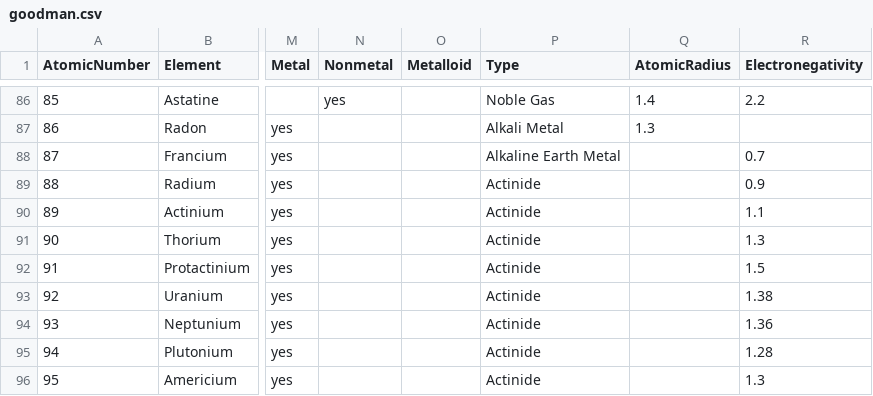
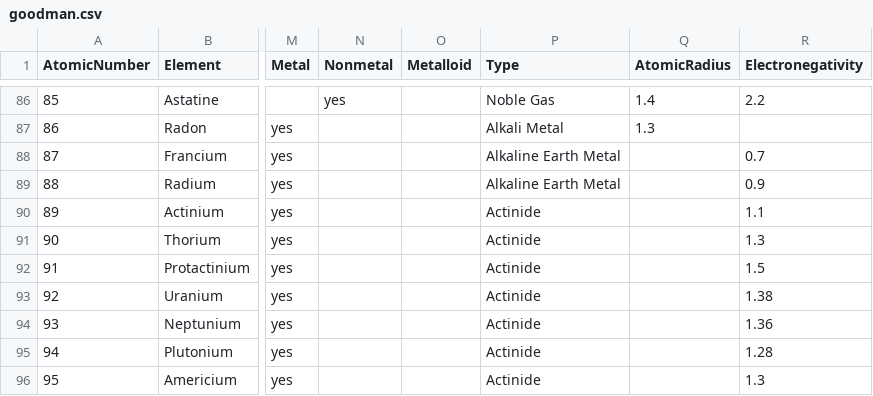
Before and after one commit to stuhlmeier/memistry, a CSV file: static/goodman.csv, drawn as a sheet; only a part is shown, gaps mark what is left out; the diff names each change by its address in the sheet, - before the commit and + after, or states it on an @@ line.

Commit message:
Fix data mistake in source data

```diff
--- a/static/goodman.csv
+++ b/static/goodman.csv
-P89 (Type): Actinide
+P89 (Type): Alkaline Earth Metal
```
